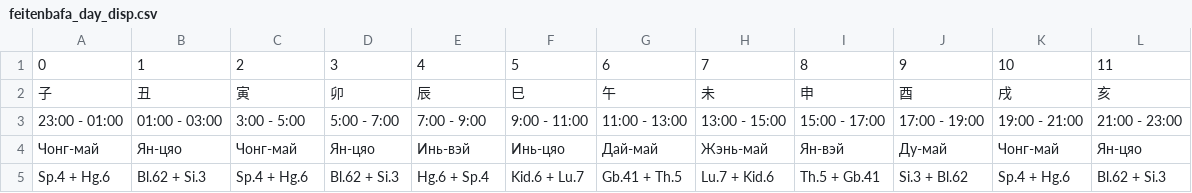
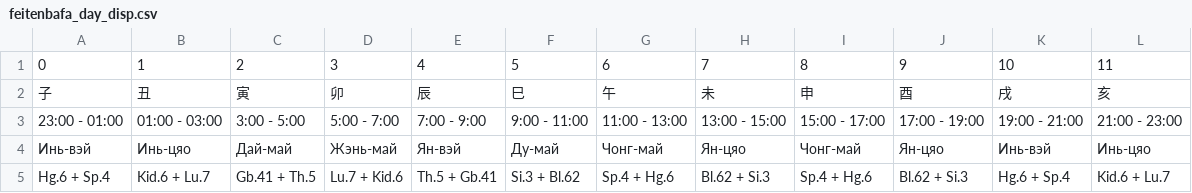
Before and after one commit to Sonnenbergenfluganschluss/BaZi, a CSV file: data/feitenbafa_day_disp.csv, drawn as a sheet; removed rows and columns are numbered as before the commit, all else as after; the diff names each change by its address in the sheet, - before the commit and + after, or states it on an @@ line.

```diff
--- a/data/feitenbafa_day_disp.csv
+++ b/data/feitenbafa_day_disp.csv
-row 4: Чонг-май | Ян-цяо | Чонг-май | Ян-цяо | Инь-вэй | Инь-цяо | Дай-май | Жэнь-май | Ян-вэй | Ду-май | Чонг-май | Ян-цяо
-row 5: Sp.4 + Hg.6 | Bl.62 + Si.3 | Sp.4 + Hg.6 | Bl.62 + Si.3 | Hg.6 + Sp.4 | Kid.6 + Lu.7 | Gb.41 + Th.5 | Lu.7 + Kid.6 | Th.5 + Gb.41 | Si.3 + Bl.62 | Sp.4 + Hg.6 | Bl.62 + Si.3
+row 4: Инь-вэй | Инь-цяо | Дай-май | Жэнь-май | Ян-вэй | Ду-май | Чонг-май | Ян-цяо | Чонг-май | Ян-цяо | Инь-вэй | Инь-цяо
+row 5: Hg.6 + Sp.4 | Kid.6 + Lu.7 | Gb.41 + Th.5 | Lu.7 + Kid.6 | Th.5 + Gb.41 | Si.3 + Bl.62 | Sp.4 + Hg.6 | Bl.62 + Si.3 | Sp.4 + Hg.6 | Bl.62 + Si.3 | Hg.6 + Sp.4 | Kid.6 + Lu.7
```
Also changed, not shown: data/linguibafa_df_disp.csv, 12 other files.
